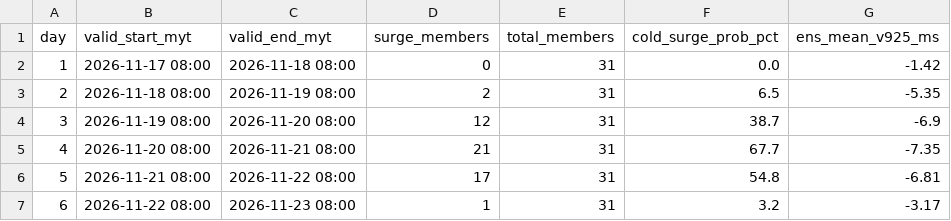
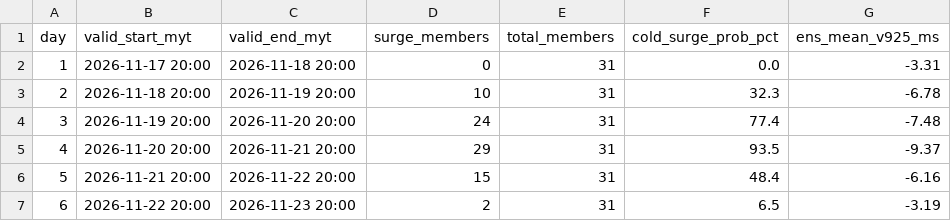
Before and after one commit to JYDiong/WASP, a CSV file: image_gefs_daily/Daily_ColdSurge_Summary.csv, drawn as a sheet; only a part is shown; the diff covers the shown part only.

Commit message:
Update forecast images and pages JYDiong/WASP_backend@cc71d8ac10498759af35931c09d6a3f4f2f9f73c

```diff
--- a/image_gefs_daily/Daily_ColdSurge_Summary.csv
+++ b/image_gefs_daily/Daily_ColdSurge_Summary.csv
@@ -1,7 +1,7 @@
 day,valid_start_myt,valid_end_myt,surge_members,total_members,cold_surge_prob_pct,ens_mean_v925_ms
-1,2026-11-17 08:00,2026-11-18 08:00,0,31,0.0,-1.42
-2,2026-11-18 08:00,2026-11-19 08:00,2,31,6.5,-5.35
-3,2026-11-19 08:00,2026-11-20 08:00,12,31,38.7,-6.9
-4,2026-11-20 08:00,2026-11-21 08:00,21,31,67.7,-7.35
-5,2026-11-21 08:00,2026-11-22 08:00,17,31,54.8,-6.81
-6,2026-11-22 08:00,2026-11-23 08:00,1,31,3.2,-3.17
+1,2026-11-17 20:00,2026-11-18 20:00,0,31,0.0,-3.31
+2,2026-11-18 20:00,2026-11-19 20:00,10,31,32.3,-6.78
+3,2026-11-19 20:00,2026-11-20 20:00,24,31,77.4,-7.48
+4,2026-11-20 20:00,2026-11-21 20:00,29,31,93.5,-9.37
+5,2026-11-21 20:00,2026-11-22 20:00,15,31,48.4,-6.16
+6,2026-11-22 20:00,2026-11-23 20:00,2,31,6.5,-3.19
```
Also changed, not shown: 20 edited cells elsewhere in this file, 31 other files.
